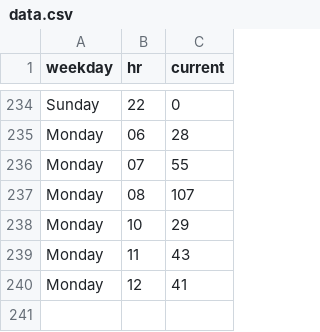
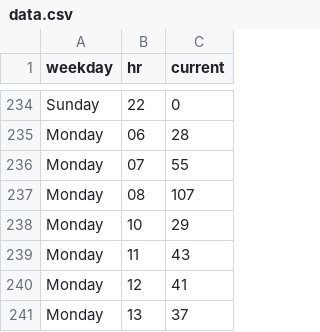
Before and after one commit to thning/swim, a CSV file: data.csv, drawn as a sheet; only a part is shown, gaps mark what is left out; the diff names each change by its address in the sheet, - before the commit and + after, or states it on an @@ line.

Commit message:
daily crawl

```diff
--- a/data.csv
+++ b/data.csv
+row 241: Monday | 13 | 37
```
